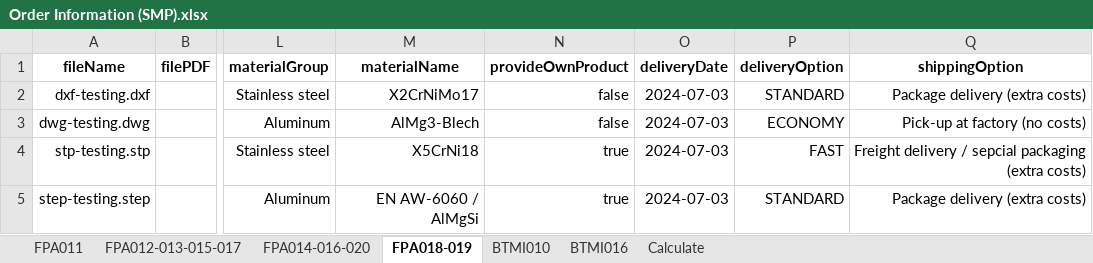
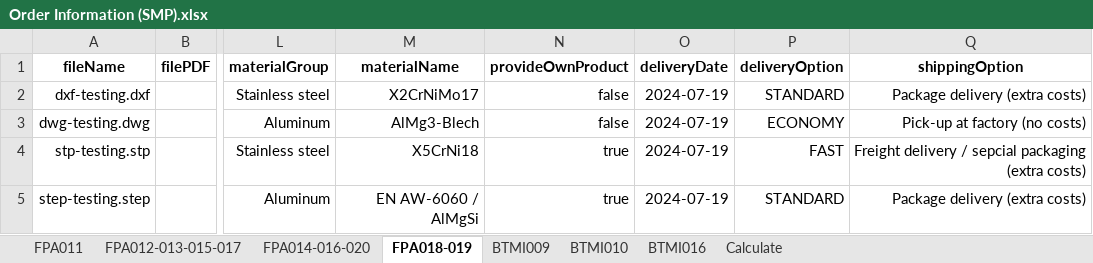
Before and after one commit to baothuy/gocad-auto-katalon, an Excel workbook: Data/Sheet Metal Part/Order/Order Information (SMP).xlsx, sheet FPA018-019, drawn as a sheet; only a part is shown, gaps mark what is left out; values as stored, in another font and other column widths than the file's, no borders; the diff names each change by its address in the sheet, - before the commit and + after, or states it on an @@ line.

```diff
--- a/Data/Sheet Metal Part/Order/Order Information (SMP).xlsx (sheet FPA018-019)
+++ b/Data/Sheet Metal Part/Order/Order Information (SMP).xlsx (sheet FPA018-019)
+sheet tab: BTMI009
-O2:O5 (deliveryDate): 2024-07-03
+O2:O5 (deliveryDate): 2024-07-19
```
Also changed, not shown: sheet Calculate, Data/Milled Or Turned Parts/Order/Order Information (MTP).xlsx, 6 other files.
